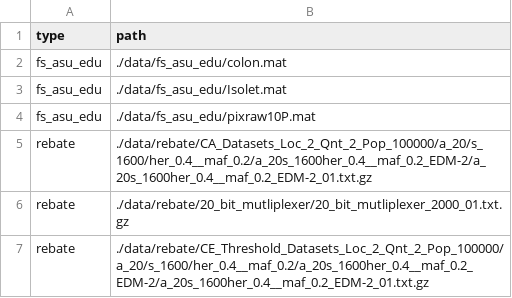
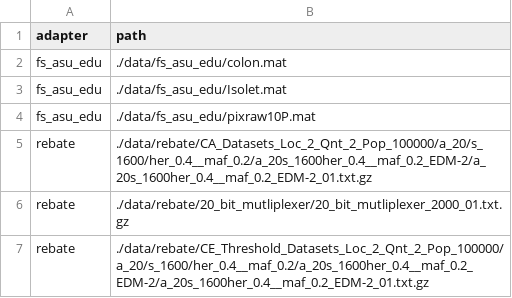
Before and after one commit to dunnkers/feature-selection, a CSV file: data/all.csv, drawn as a sheet; only a part is shown.

```diff
--- a/data/all.csv
+++ b/data/all.csv
@@ -1,2 +1,2 @@
-type,path
+adapter,path
 fs_asu_edu,./data/fs_asu_edu/colon.mat
```
Also changed, not shown: data/rebate.csv, 1 other file.
